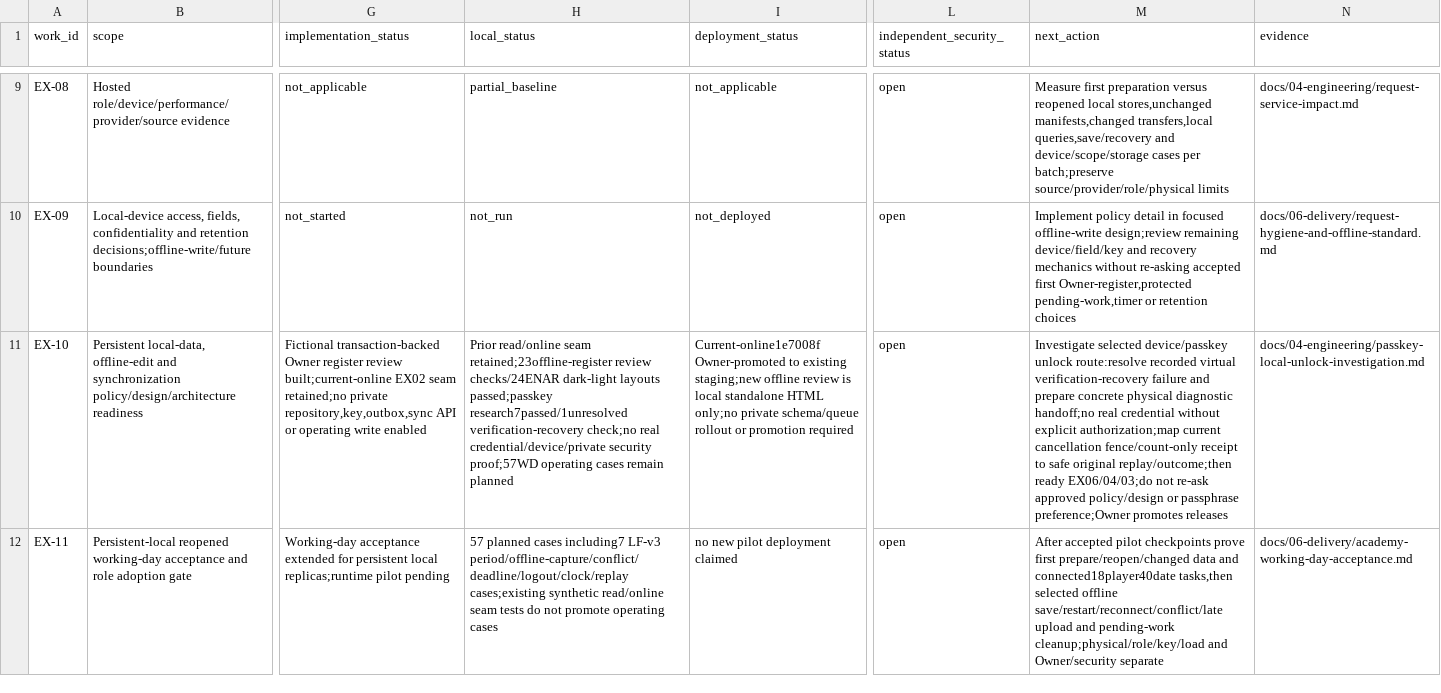
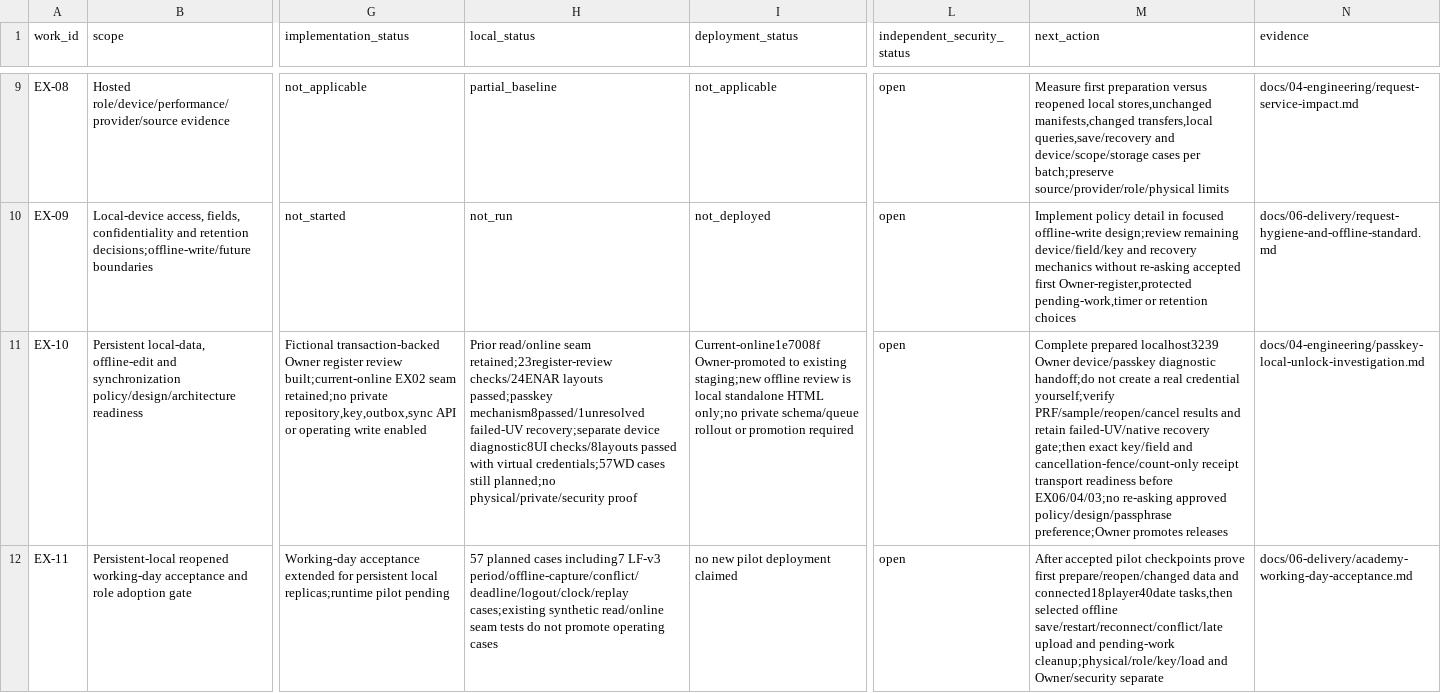
Before and after one commit to nahrplatform-rgb/academyos-web, a CSV file: docs/06-delivery/experience-execution.csv, drawn as a sheet; only a part is shown, gaps mark what is left out; the diff names each change by its address in the sheet, - before the commit and + after, or states it on an @@ line.

Commit message:
Prepare passkey device diagnostic and preserve recovery evidence

```diff
--- a/docs/06-delivery/experience-execution.csv
+++ b/docs/06-delivery/experience-execution.csv
-H11 (local_status): …read/online seam retained;23offline-register review checks/24ENAR dark-light layouts passed;passkey research7passed/1unresolved verification-recovery check;no real credential/device/private security proof;57WD operating cases remain planned
+H11 (local_status): …read/online seam retained;23register-review checks/24ENAR layouts passed;passkey mechanism8passed/1unresolved failed-UV recovery;separate device diagnostic8UI checks/8layouts passed with virtual credentials;57WD cases still planned;no physical/private/security proof
-M11 (next_action): Investigate selected device/passkey unlock route:resolve recorded virtual verification-recovery failure and prepare concrete physical diagnostic handoff;no real credential without explicit authorization;map current cancellation fence/count-only receipt to safe original replay/outcome;then ready EX06/04/03;do not re-ask approved policy/design or passphrase preference;Owner promotes…
+M11 (next_action): Complete prepared localhost3239 Owner device/passkey diagnostic handoff;do not create a real credential yourself;verify PRF/sample/reopen/cancel results and retain failed-UV/native recovery gate;then exact key/field and cancellation-fence/count-only receipt transport readiness before EX06/04/03;no re-asking approved policy/design/passphrase preference;Owner promotes…
```
Also changed, not shown: 13 other files.
